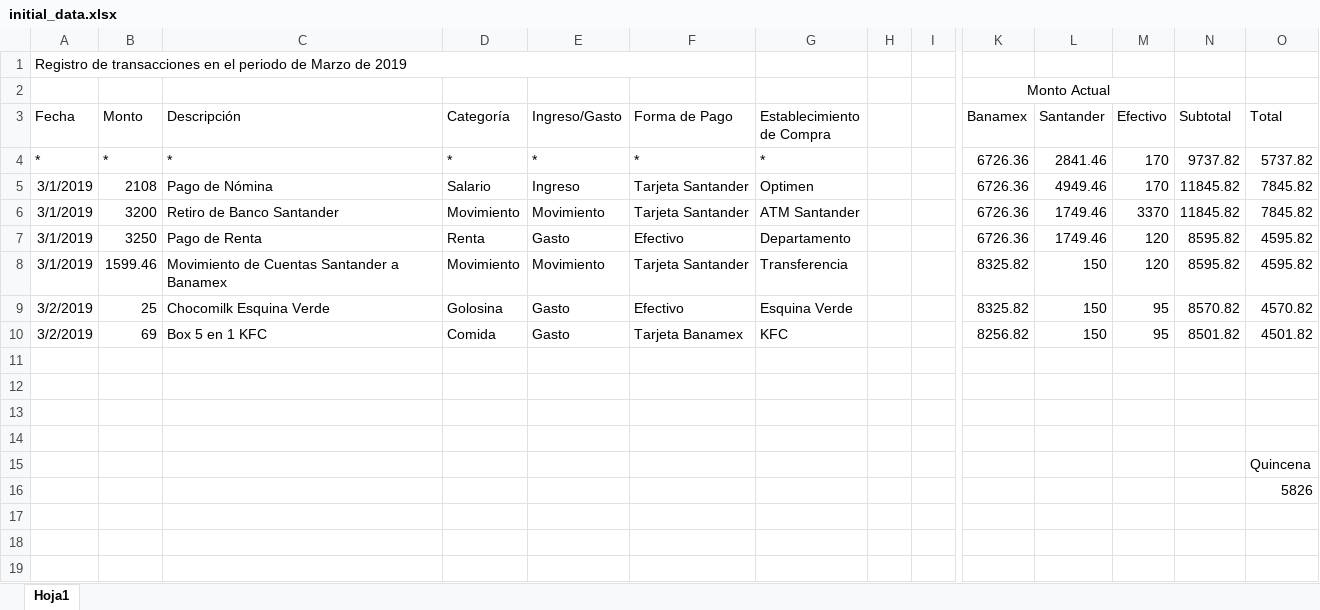
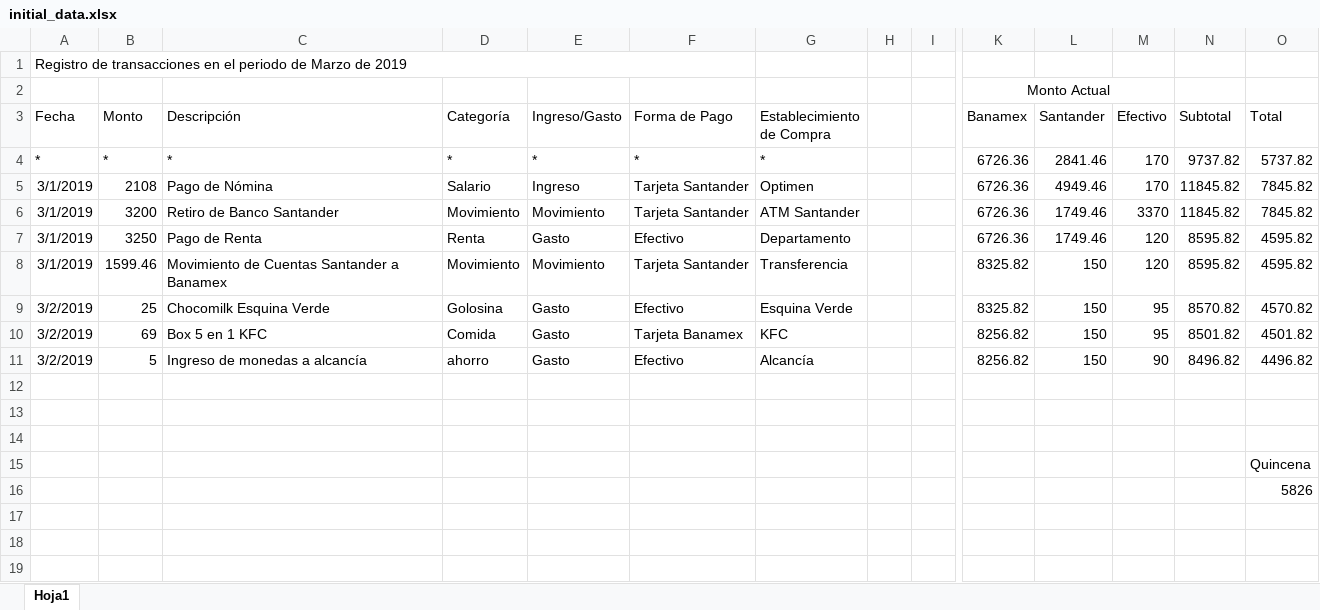
Before and after one commit to Crushedkrz78/incomeManagement, an Excel workbook: data/initial_data.xlsx, sheet Hoja1, drawn as a sheet; only a part is shown, gaps mark what is left out; values as stored, in another font and other column widths than the file's, no borders; rows hold the shown columns only; the diff names each change by its address in the sheet, - before the commit and + after, or states it on an @@ line.

Commit message:
Initial Data File Updated

```diff
--- a/data/initial_data.xlsx (sheet Hoja1)
+++ b/data/initial_data.xlsx (sheet Hoja1)
-row 11: (empty)
+row 11: 3/2/2019 | 5 | Ingreso de monedas a alcancía | ahorro | Gasto | Efectivo | Alcancía |  |  | 8256.82 | 150 | 90 | 8496.82 | 4496.82
```
